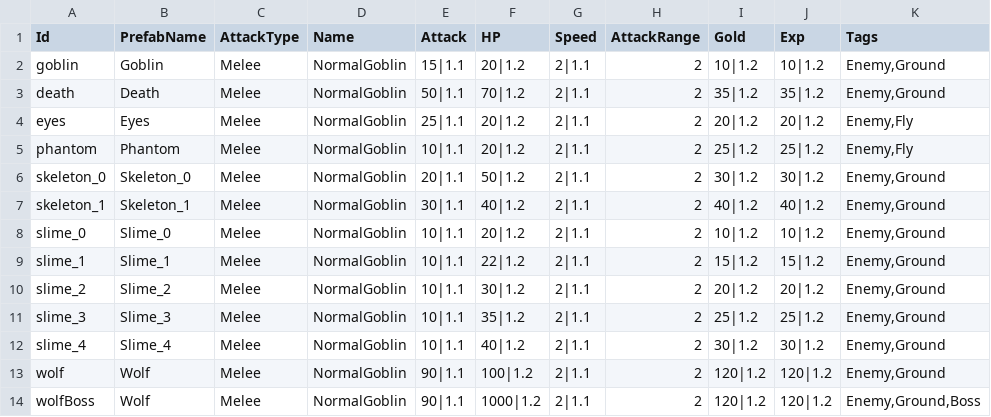
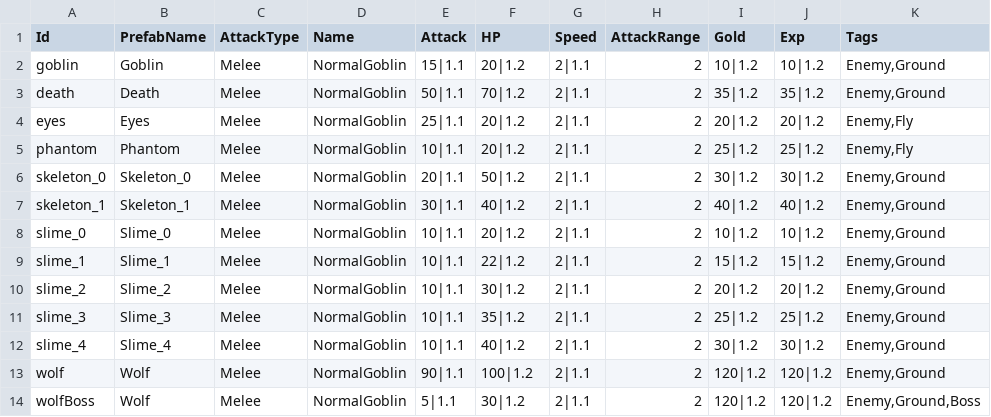
Before and after one commit to CapstoneProjectCastleDefense/GrowCastle, a CSV file: Assets/Resources/BlueprintData/Enemy.csv, drawn as a sheet.

```diff
--- a/Assets/Resources/BlueprintData/Enemy.csv
+++ b/Assets/Resources/BlueprintData/Enemy.csv
@@ -13,2 +13,2 @@ slime_4,Slime_4,Melee,NormalGoblin,10|1.1,40|1.2,2|1.1,2,30|1.2,30|1.2,"Enemy,Gr
 wolf,Wolf,Melee,NormalGoblin,90|1.1,100|1.2,2|1.1,2,120|1.2,120|1.2,"Enemy,Ground"
-wolfBoss,Wolf,Melee,NormalGoblin,90|1.1,1000|1.2,2|1.1,2,120|1.2,120|1.2,"Enemy,Ground,Boss"
+wolfBoss,Wolf,Melee,NormalGoblin,5|1.1,30|1.2,2|1.1,2,120|1.2,120|1.2,"Enemy,Ground,Boss"
```
Also changed, not shown: 18 other files.
